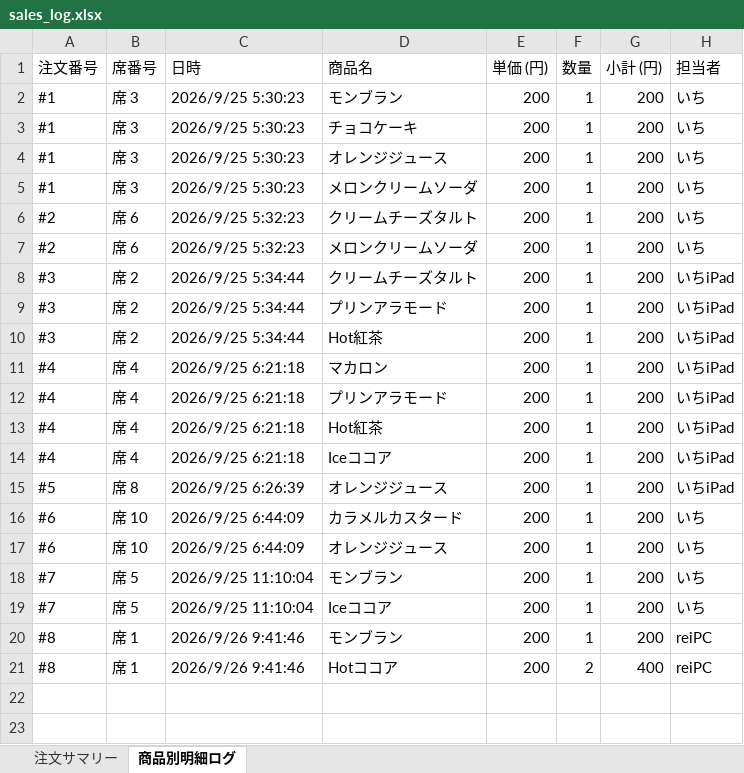
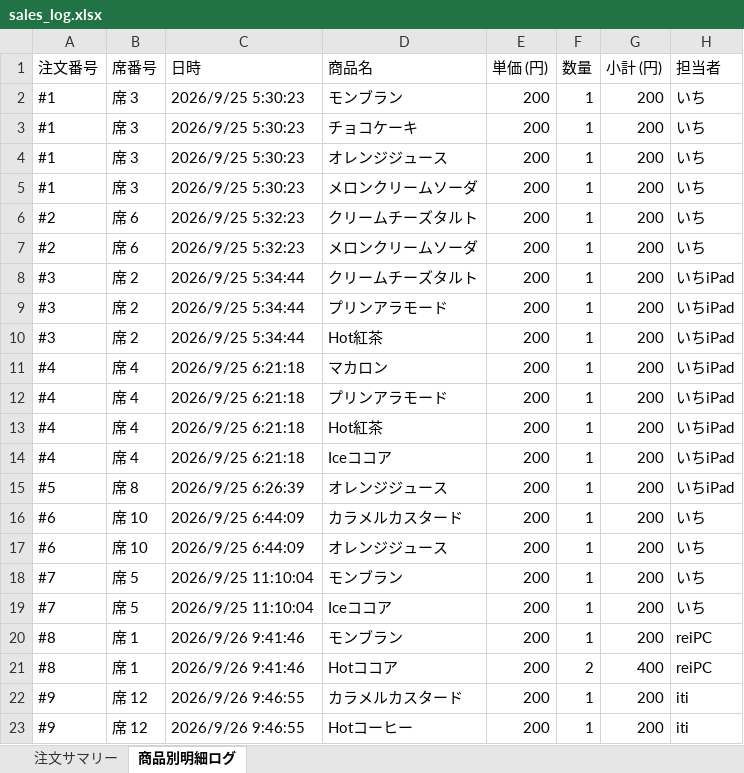
Before and after one commit to issei-desu/olive, an Excel workbook: sales_log.xlsx, sheet 商品別明細ログ, drawn as a sheet; values as stored, in another font and other column widths than the file's, no borders; the diff names each change by its address in the sheet, - before the commit and + after, or states it on an @@ line.

Commit message:
Auto-sync sales log to Excel via POS

```diff
--- a/sales_log.xlsx (sheet 商品別明細ログ)
+++ b/sales_log.xlsx (sheet 商品別明細ログ)
+row 22: #9 | 席 12 | 2026/9/26 9:46:55 | カラメルカスタード | 200 | 1 | 200 | iti
+row 23: #9 | 席 12 | 2026/9/26 9:46:55 | Hotコーヒー | 200 | 1 | 200 | iti
```
Also changed, not shown: sheet 注文サマリー.
